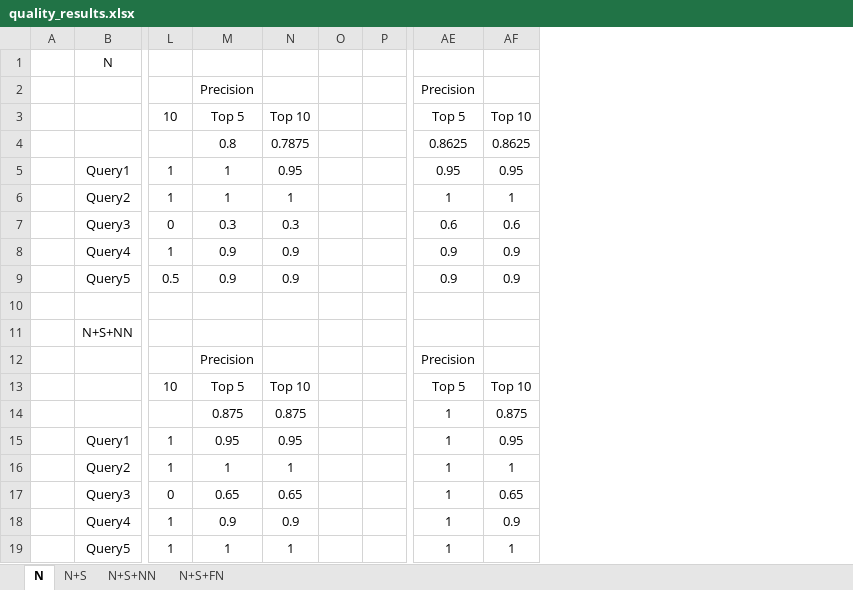
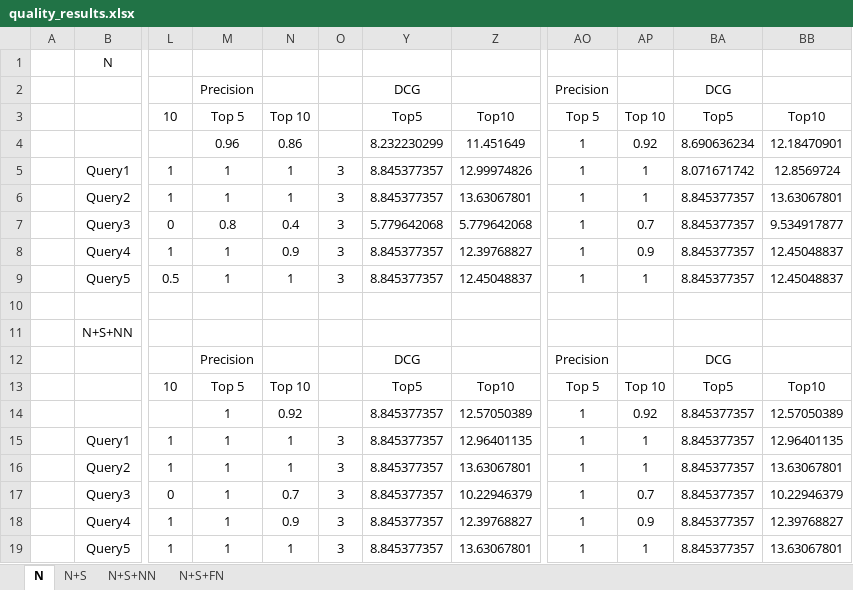
Before and after one commit to arthoviedo/cern_math_explorer, an Excel workbook: data/quality_results.xlsx, sheet N, drawn as a sheet; only a part is shown, gaps mark what is left out; values as stored, in another font and other column widths than the file's, no borders; removed rows and columns are numbered as before the commit, all else as after; rows hold the shown columns only; the diff names each change by its address in the sheet, - before the commit and + after, or states it on an @@ line.

Commit message:
results updated

```diff
--- a/data/quality_results.xlsx (sheet N)
+++ b/data/quality_results.xlsx (sheet N)
-column O, empty
@@ column P hidden, empty @@
+column O, rows 5-9: all 3; rows 15-19: all 3
+column Y, rows 2-3: DCG | Top5; rows 5-13: 8.845377357 | 8.845377357 | 5.779642068 | 8.845377357 | 8.845377357 |  |  | DCG | Top5; rows 15-19: all 8.845377357
+column Z, row 3: Top10; rows 5-13: 12.99974826 | 13.63067801 | 5.779642068 | 12.39768827 | 12.45048837 |  |  |  | Top10; rows 15-19: 12.96401135 | 13.63067801 | 10.22946379 | 12.39768827 | 13.63067801
+column BA, rows 2-3: DCG | Top5; rows 5-13: 8.071671742 | 8.845377357 | 8.845377357 | 8.845377357 | 8.845377357 |  |  | DCG | Top5; rows 15-19: all 8.845377357
+column BB, row 3: Top10; rows 5-13: 12.8569724 | 13.63067801 | 9.534917877 | 12.45048837 | 12.45048837 |  |  |  | Top10; rows 15-19: 12.96401135 | 13.63067801 | 10.22946379 | 12.39768827 | 13.63067801
-row 4:  |  |  | 0.8 | 0.7875 |  |  | 0.8625 | 0.8625
+row 4:  |  |  | 0.96 | 0.86 |  | 8.232230299 | 11.451649 | 1 | 0.92 | 8.690636234 | 12.18470901
-N5: 0.95
+N5: 1
-AO5: 0.95
+AO5: 1
-AP5: 0.95
+AP5: 1
-M7: 0.3
+M7: 0.8
-N7: 0.3
+N7: 0.4
-AO7: 0.6
+AO7: 1
-AP7: 0.6
+AP7: 0.7
-M8:M9: 0.9
+M8:M9: 1
-AO8:AO9: 0.9
+AO8:AO9: 1
-N9: 0.9
+N9: 1
-AP9: 0.9
+AP9: 1
-row 14:  |  |  | 0.875 | 0.875 |  |  | 1 | 0.875
+row 14:  |  |  | 1 | 0.92 |  | 8.845377357 | 12.57050389 | 1 | 0.92 | 8.845377357 | 12.57050389
-M15: 0.95
+M15: 1
-N15: 0.95
+N15: 1
-AP15: 0.95
+AP15: 1
-M17: 0.65
+M17: 1
-N17: 0.65
+N17: 0.7
-AP17: 0.65
+AP17: 0.7
-M18: 0.9
+M18: 1
```
Also changed, not shown: formulas that keep their value, hidden cells.
